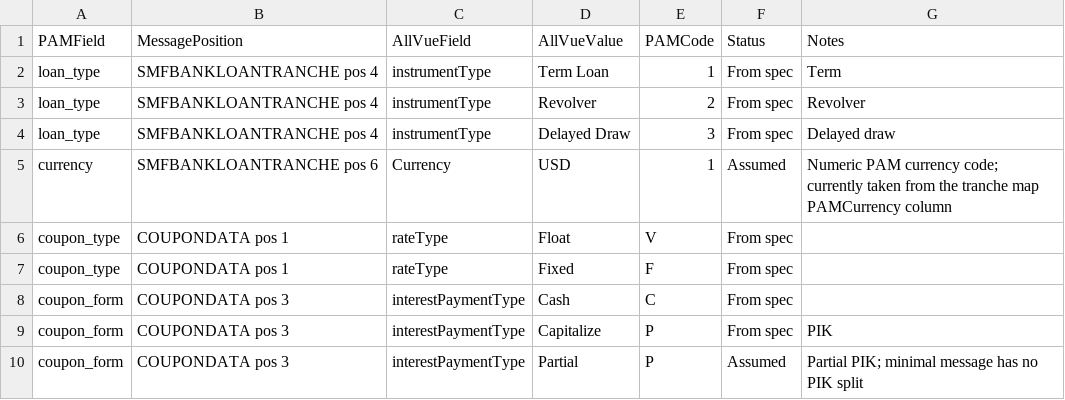
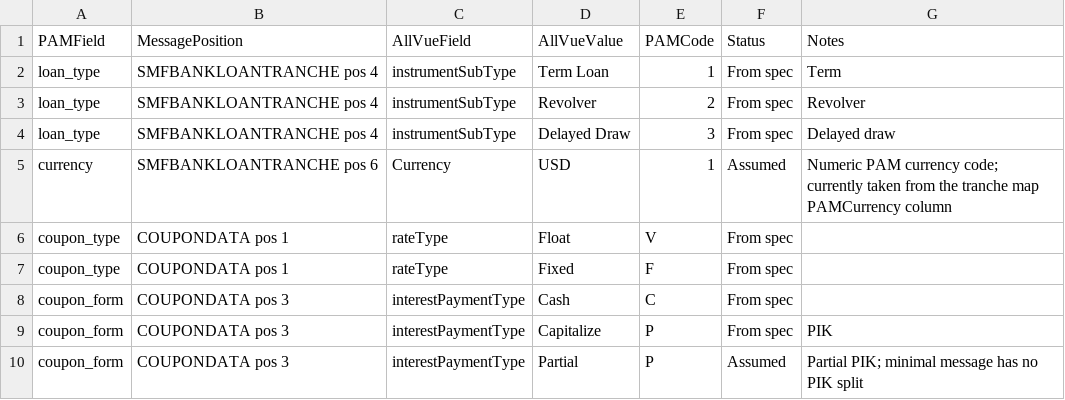
Before and after one commit to bunkersm/allvue-pam-bridge, a CSV file: docs/pam-code-translations.csv, drawn as a sheet; only a part is shown.

```diff
--- a/docs/pam-code-translations.csv
+++ b/docs/pam-code-translations.csv
@@ -1,5 +1,5 @@
 PAMField,MessagePosition,AllVueField,AllVueValue,PAMCode,Status,Notes
-loan_type,SMFBANKLOANTRANCHE pos 4,instrumentType,Term Loan,1,From spec,Term
-loan_type,SMFBANKLOANTRANCHE pos 4,instrumentType,Revolver,2,From spec,Revolver
-loan_type,SMFBANKLOANTRANCHE pos 4,instrumentType,Delayed Draw,3,From spec,Delayed draw
+loan_type,SMFBANKLOANTRANCHE pos 4,instrumentSubType,Term Loan,1,From spec,Term
+loan_type,SMFBANKLOANTRANCHE pos 4,instrumentSubType,Revolver,2,From spec,Revolver
+loan_type,SMFBANKLOANTRANCHE pos 4,instrumentSubType,Delayed Draw,3,From spec,Delayed draw
 currency,SMFBANKLOANTRANCHE pos 6,Currency,USD,1,Assumed,Numeric PAM currency code; currently taken from the tranche map PAMCurrency column
```
Also changed, not shown: docs/samples/allvue-contracts-report-2026-10-29.csv, docs/samples/allvue-contracts-report-2026-10-30.csv, 4 other files.
